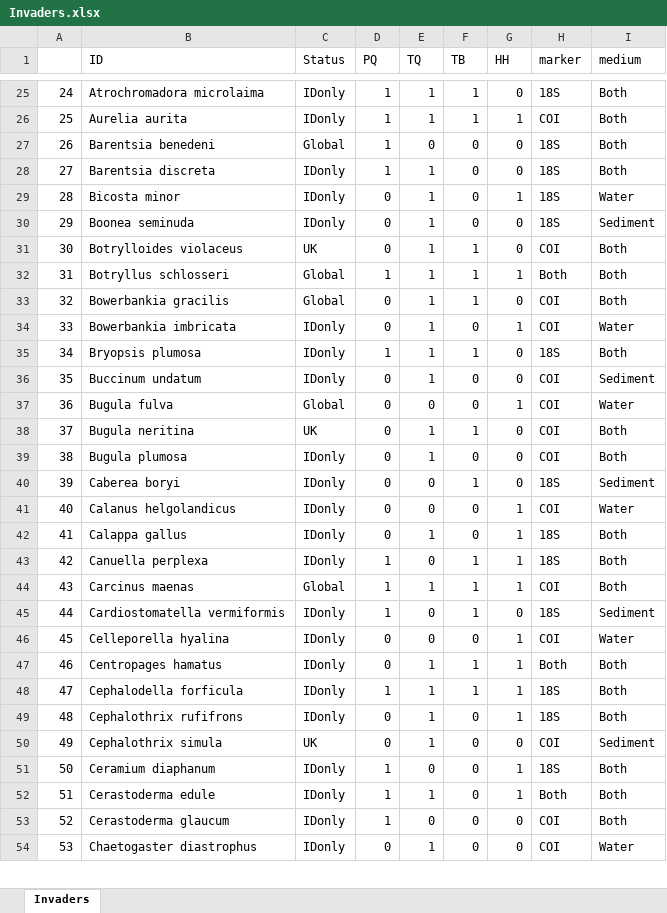
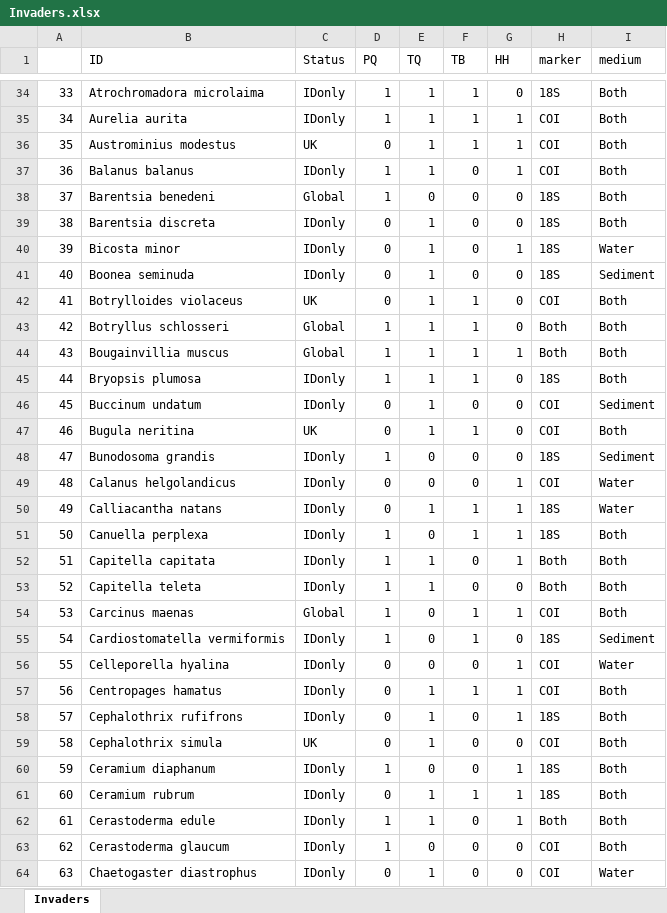
Before and after one commit to leholman/NIS-UK-marinas, an Excel workbook: output/Invaders.xlsx, sheet Invaders, drawn as a sheet; only a part is shown, gaps mark what is left out; values as stored, in another font and other column widths than the file's, no borders; removed rows and columns are numbered as before the commit, all else as after; the diff covers the shown part only; the diff names each change by its address in the sheet, - before the commit and + after, or states it on an @@ line.

```diff
--- a/output/Invaders.xlsx (sheet Invaders)
+++ b/output/Invaders.xlsx (sheet Invaders)
@@ column A renumbered from row 5 down @@
+row 36: 35 | Austrominius modestus | UK | 0 | 1 | 1 | 1 | COI | Both
+row 37: 36 | Balanus balanus | IDonly | 1 | 1 | 0 | 1 | COI | Both
-D39 (PQ): 1
+D39 (PQ): 0
-G43 (HH): 1
+G43 (HH): 0
-B44 (ID): Bowerbankia gracilis
+B44 (ID): Bougainvillia muscus
-D44 (PQ): 0
+D44 (PQ): 1
-G44 (HH): 0
+G44 (HH): 1
-H44 (marker): COI
+H44 (marker): Both
-row 34: 33 | Bowerbankia imbricata | IDonly | 0 | 1 | 0 | 1 | COI | Water
-row 37: 36 | Bugula fulva | Global | 0 | 0 | 0 | 1 | COI | Water
-row 39: 38 | Bugula plumosa | IDonly | 0 | 1 | 0 | 0 | COI | Both
-B48 (ID): Caberea boryi
+B48 (ID): Bunodosoma grandis
-D48 (PQ): 0
+D48 (PQ): 1
-F48 (TB): 1
+F48 (TB): 0
-B50 (ID): Calappa gallus
+B50 (ID): Calliacantha natans
-F50 (TB): 0
+F50 (TB): 1
-I50 (medium): Both
+I50 (medium): Water
+row 52: 51 | Capitella capitata | IDonly | 1 | 1 | 0 | 1 | Both | Both
+row 53: 52 | Capitella teleta | IDonly | 1 | 1 | 0 | 0 | Both | Both
-E54 (TQ): 1
+E54 (TQ): 0
-H57 (marker): Both
+H57 (marker): COI
-row 48: 47 | Cephalodella forficula | IDonly | 1 | 1 | 1 | 1 | 18S | Both
-I59 (medium): Sediment
+I59 (medium): Both
+row 61: 60 | Ceramium rubrum | IDonly | 0 | 1 | 1 | 1 | 18S | Both
```
Also changed, not shown: 82 added rows, 27 removed rows and 90 edited cells elsewhere in this sheet, output/Overview.xlsx, taxonomy/WORMSdata.xlsx, 31 other files.
